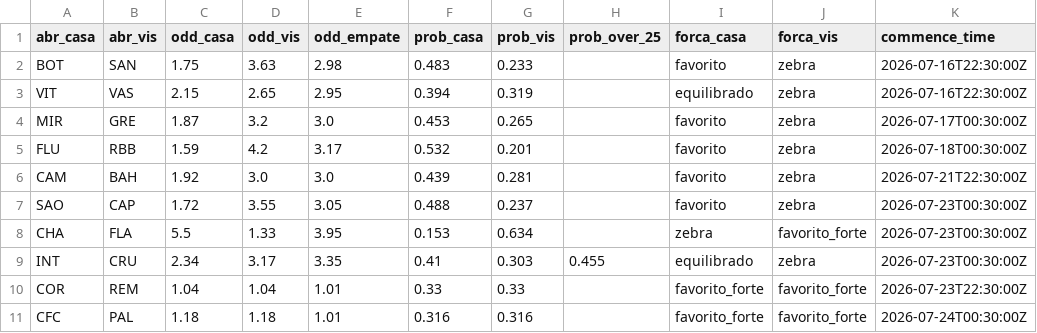
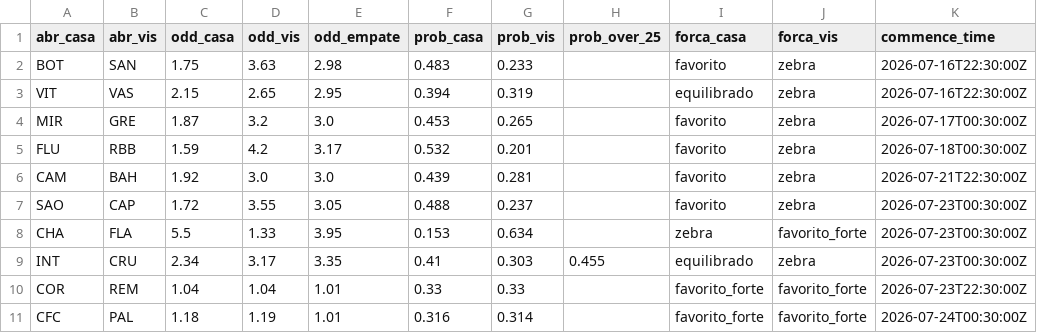
Before and after one commit to FilipeNamorato/extracaoCartola, a CSV file: docs/data/current/odds.csv, drawn as a sheet.

```diff
--- a/docs/data/current/odds.csv
+++ b/docs/data/current/odds.csv
@@ -10,2 +10,2 @@ INT,CRU,2.34,3.17,3.35,0.41,0.303,0.455,equilibrado,zebra,2026-07-23T00:30:00Z
 COR,REM,1.04,1.04,1.01,0.33,0.33,,favorito_forte,favorito_forte,2026-07-23T22:30:00Z
-CFC,PAL,1.18,1.18,1.01,0.316,0.316,,favorito_forte,favorito_forte,2026-07-24T00:30:00Z
+CFC,PAL,1.18,1.19,1.01,0.316,0.314,,favorito_forte,favorito_forte,2026-07-24T00:30:00Z
```
Also changed, not shown: docs/data/current/atletas.csv, docs/data/current/log.csv, 9 other files.
